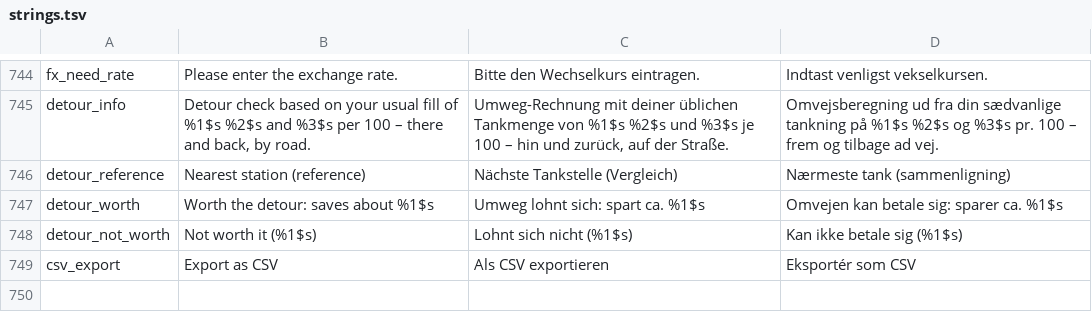
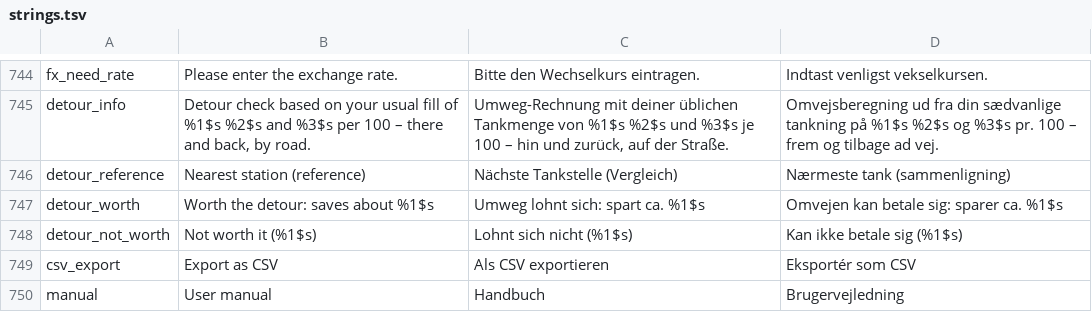
Before and after one commit to RidgebackAttack/FuelAndWrench, a TSV file: tools/i18n/strings.tsv, drawn as a sheet; only a part is shown, gaps mark what is left out; the diff names each change by its address in the sheet, - before the commit and + after, or states it on an @@ line.

```diff
--- a/tools/i18n/strings.tsv
+++ b/tools/i18n/strings.tsv
+row 750: manual | User manual | Handbuch | Brugervejledning
```
Also changed, not shown: 9 other files.
